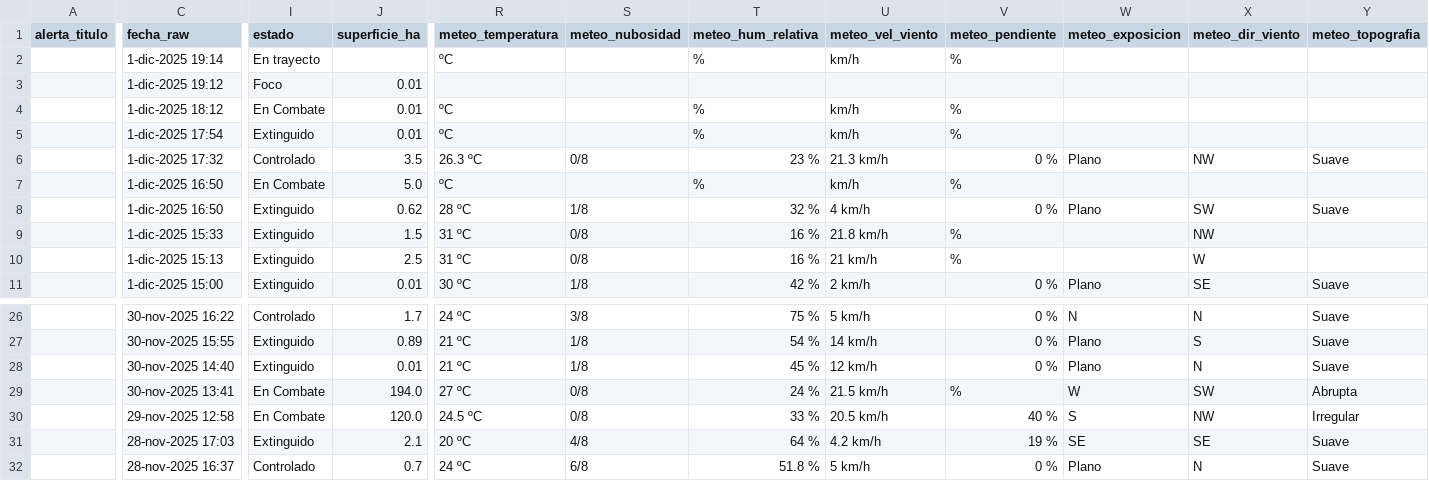
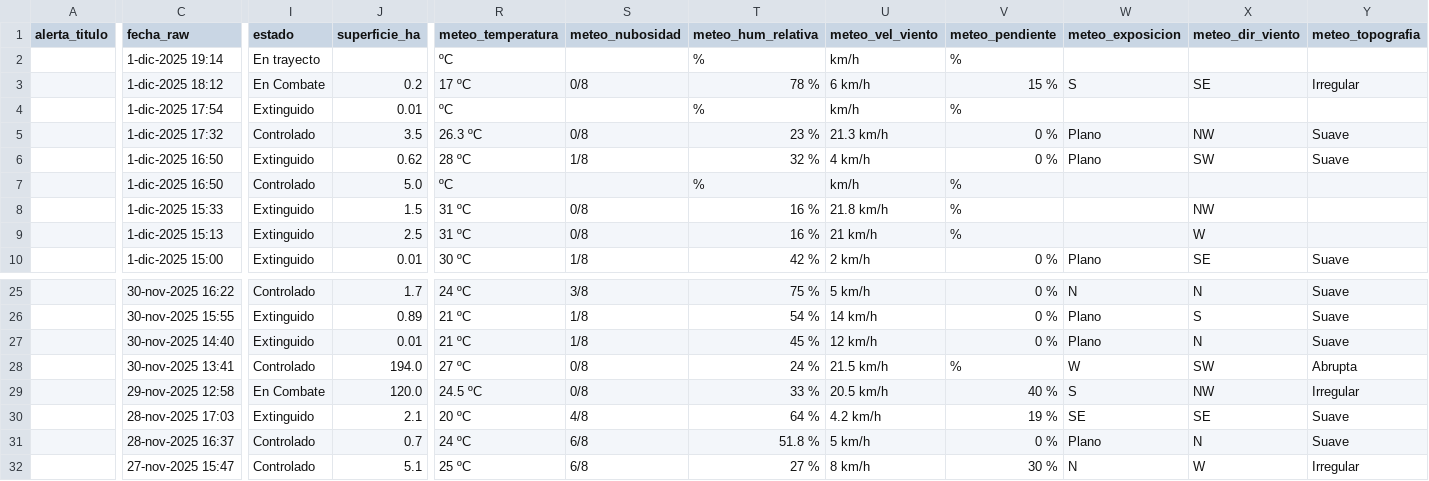
Before and after one commit to FranSENAPRED/sidco-incendios-scraper, a CSV file: incendios_vigentes_sidco_enriquecido.csv, drawn as a sheet; only a part is shown, gaps mark what is left out; the shorter side is filled out with more unchanged rows; removed rows and columns are numbered as before the commit, all else as after; rows hold the shown columns only; the diff covers the shown part only; the diff names each change by its address in the sheet, - before the commit and + after, or states it on an @@ line.

Commit message:
Actualizar CSV SIDCO

```diff
--- a/incendios_vigentes_sidco_enriquecido.csv
+++ b/incendios_vigentes_sidco_enriquecido.csv
-row 3:  | 1-dic-2025 19:12 | Foco | 0.01
-J3 (superficie_ha): 0.01
+J3 (superficie_ha): 0.2
-R3 (meteo_temperatura): ºC
+R3 (meteo_temperatura): 17 ºC
-S3 (meteo_nubosidad): (empty)
+S3 (meteo_nubosidad): 0/8
-T3 (meteo_hum_relativa): %
+T3 (meteo_hum_relativa): 78 %
-U3 (meteo_vel_viento): km/h
+U3 (meteo_vel_viento): 6 km/h
-V3 (meteo_pendiente): %
+V3 (meteo_pendiente): 15 %
-W3 (meteo_exposicion): (empty)
+W3 (meteo_exposicion): S
-X3 (meteo_dir_viento): (empty)
+X3 (meteo_dir_viento): SE
-Y3 (meteo_topografia): (empty)
+Y3 (meteo_topografia): Irregular
-row 7:  | 1-dic-2025 16:50 | En Combate | 5.0 | ºC |  | % | km/h | %
+row 7:  | 1-dic-2025 16:50 | Controlado | 5.0 | ºC |  | % | km/h | %
-I28 (estado): En Combate
+I28 (estado): Controlado
```
Also changed, not shown: 2 edited cells elsewhere in this file.
